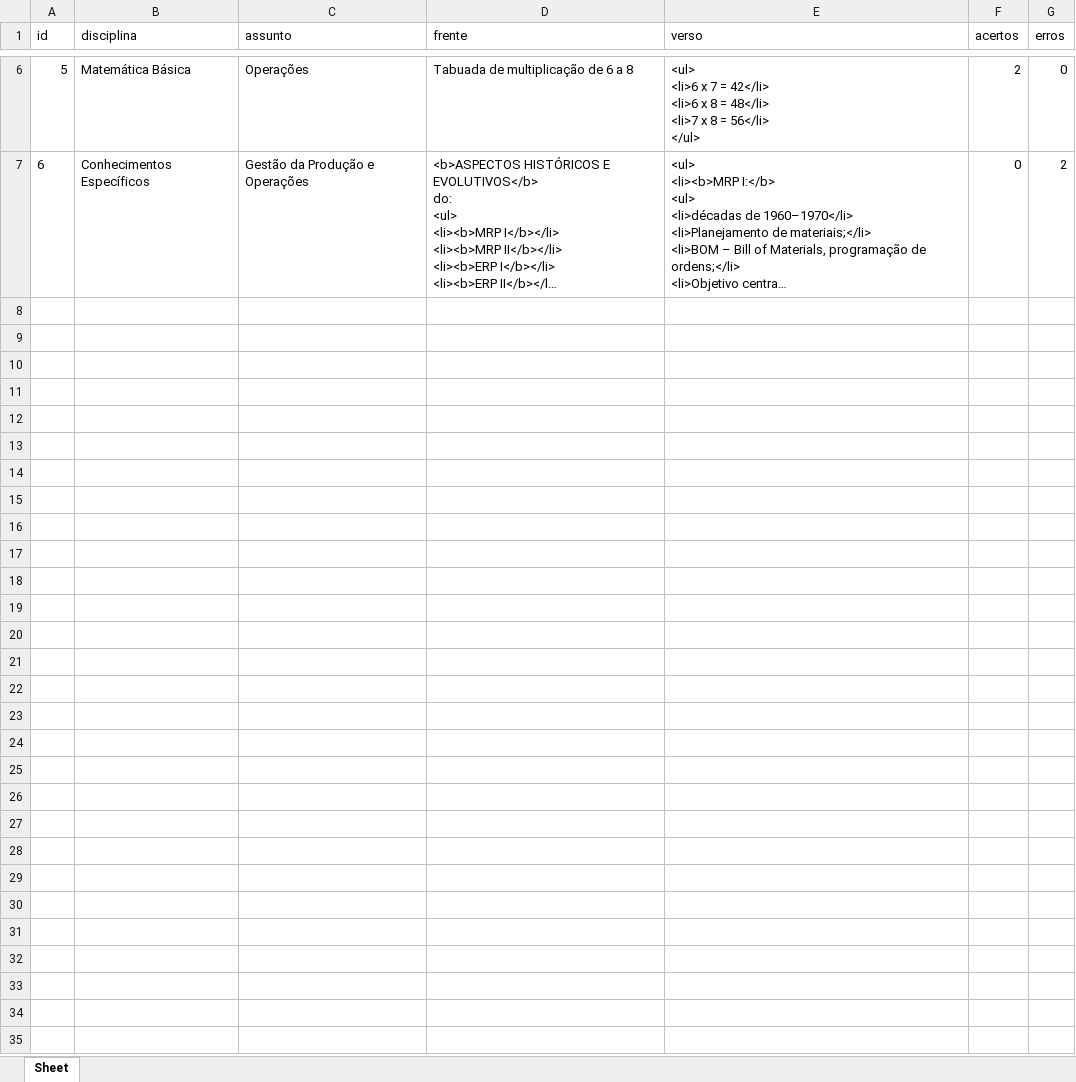
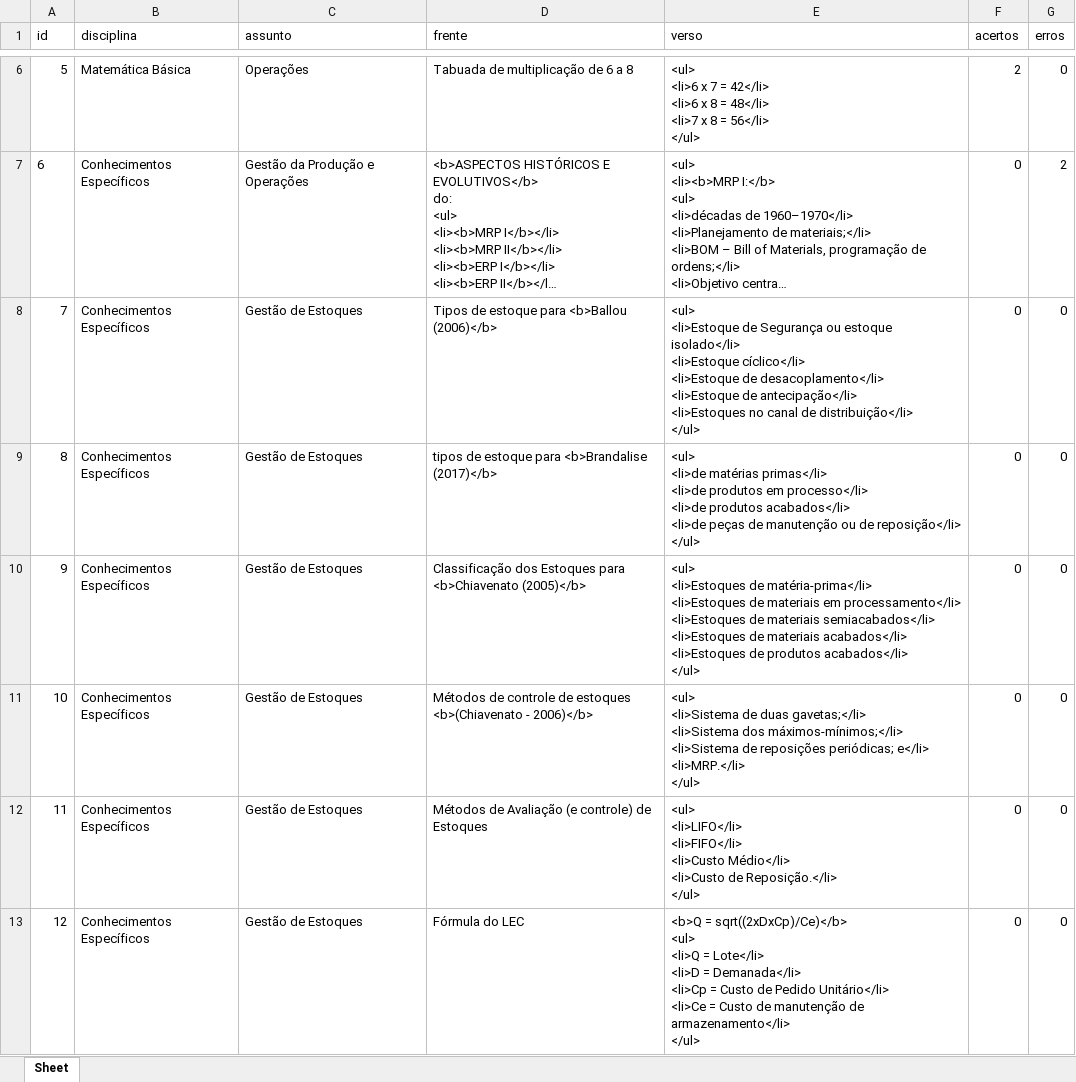
Before and after one commit to Lucas-Oliveira-wd/simulado, an Excel workbook: banco_de_dados/flashcards.xlsx, sheet Sheet, drawn as a sheet; only a part is shown, gaps mark what is left out; long unchanged cells end in …; values as stored, in another font and other column widths than the file's, no borders; ↵ is a line break in a cell; the diff covers the shown part only; the diff names each change by its address in the sheet, - before the commit and + after, or states it on an @@ line.

Commit message:
:up: ultimo commit antes de tentar adicionar data de inserção no db das questoes

```diff
--- a/banco_de_dados/flashcards.xlsx (sheet Sheet)
+++ b/banco_de_dados/flashcards.xlsx (sheet Sheet)
+row 8: 7 | Conhecimentos Específicos | Gestão de Estoques | Tipos de estoque para <b>Ballou (2006)</b> | <ul> ↵ <li>Estoque de Segurança ou estoque isolado</li> ↵ <li>Estoque cíclico</li> ↵ <li>Estoque de desacoplamento</li> ↵ <li>Estoque de antecipação</li> ↵ <li>Estoques no canal de distribuição</li> ↵ </ul> | 0 | 0
+row 9: 8 | Conhecimentos Específicos | Gestão de Estoques | tipos de estoque para <b>Brandalise (2017)</b> | <ul> ↵ <li>de matérias primas</li> ↵ <li>de produtos em processo</li> ↵ <li>de produtos acabados</li> ↵ <li>de peças de manutenção ou de reposição</li> ↵ </ul> | 0 | 0
+row 10: 9 | Conhecimentos Específicos | Gestão de Estoques | Classificação dos Estoques para <b>Chiavenato (2005)</b> | <ul> ↵ <li>Estoques de matéria-prima</li> ↵ <li>Estoques de materiais em processamento</li> ↵ <li>Estoques de materiais semiacabados</li> ↵ <li>Estoques de materiais acabados</li> ↵ <li>Estoques de produtos acabados</li> ↵ </ul> | 0 | 0
+row 11: 10 | Conhecimentos Específicos | Gestão de Estoques | Métodos de controle de estoques <b>(Chiavenato - 2006)</b> | <ul> ↵ <li>Sistema de duas gavetas;</li> ↵ <li>Sistema dos máximos-mínimos;</li> ↵ <li>Sistema de reposições periódicas; e</li> ↵ <li>MRP.</li> ↵ </ul> | 0 | 0
+row 12: 11 | Conhecimentos Específicos | Gestão de Estoques | Métodos de Avaliação (e controle) de Estoques | <ul> ↵ <li>LIFO</li> ↵ <li>FIFO</li> ↵ <li>Custo Médio</li> ↵ <li>Custo de Reposição.</li> ↵ </ul> | 0 | 0
+row 13: 12 | Conhecimentos Específicos | Gestão de Estoques | Fórmula do LEC | <b>Q = sqrt((2xDxCp)/Ce)</b> ↵ <ul> ↵ <li>Q = Lote</li> ↵ <li>D = Demanada</li> ↵ <li>Cp = Custo de Pedido Unitário</li> ↵ <li>Ce = Custo de manutenção de armazenamento</li> ↵ </ul> | 0 | 0
```
Also changed, not shown: 5 added rows elsewhere in this sheet, banco_de_dados/caderno_anotacoes.xlsx, banco_de_dados/questoes_concurso.xlsx, 4 other files.
